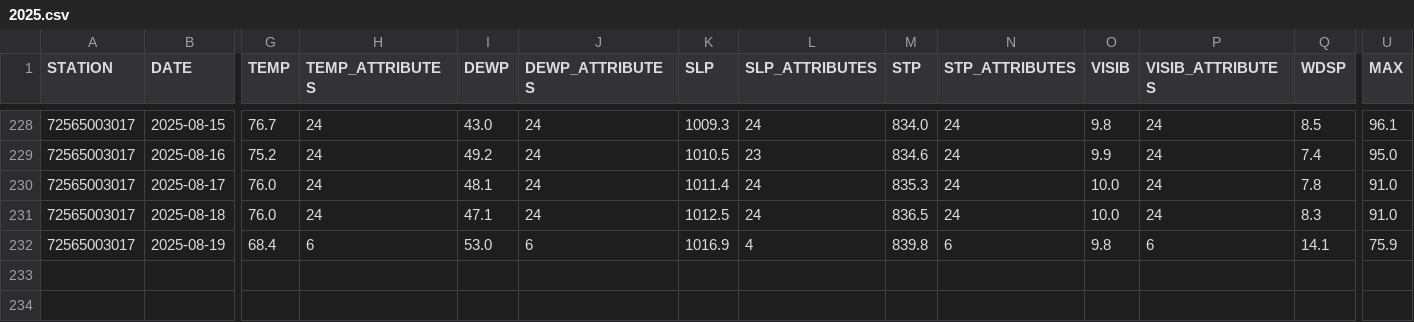
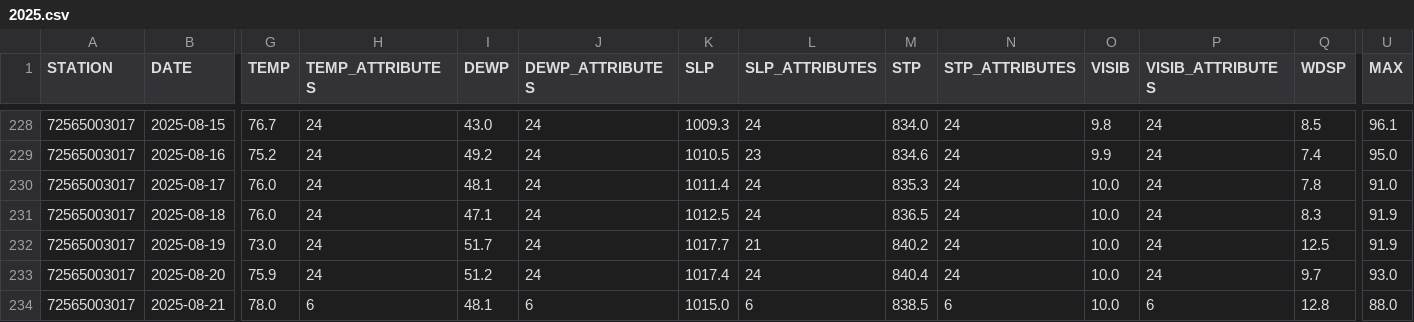
Before and after one commit to HulacSt/den-weather, a CSV file: data/daily/raw/2025.csv, drawn as a sheet; only a part is shown, gaps mark what is left out; rows hold the shown columns only; the diff covers the shown part only; the diff names each change by its address in the sheet, - before the commit and + after, or states it on an @@ line.

```diff
--- a/data/daily/raw/2025.csv
+++ b/data/daily/raw/2025.csv
-U231 (MAX): 91.0
+U231 (MAX): 91.9
-G232 (TEMP): 68.4
+G232 (TEMP): 73.0
-H232 (TEMP_ATTRIBUTES): 6
+H232 (TEMP_ATTRIBUTES): 24
-I232 (DEWP): 53.0
+I232 (DEWP): 51.7
-J232 (DEWP_ATTRIBUTES): 6
+J232 (DEWP_ATTRIBUTES): 24
-K232 (SLP): 1016.9
+K232 (SLP): 1017.7
-L232 (SLP_ATTRIBUTES): 4
+L232 (SLP_ATTRIBUTES): 21
-M232 (STP): 839.8
+M232 (STP): 840.2
-N232 (STP_ATTRIBUTES): 6
+N232 (STP_ATTRIBUTES): 24
-O232 (VISIB): 9.8
+O232 (VISIB): 10.0
-P232 (VISIB_ATTRIBUTES): 6
+P232 (VISIB_ATTRIBUTES): 24
-Q232 (WDSP): 14.1
+Q232 (WDSP): 12.5
-U232 (MAX): 75.9
+U232 (MAX): 91.9
+row 233: 72565003017 | 2025-08-20 | 75.9 | 24 | 51.2 | 24 | 1017.4 | 24 | 840.4 | 24 | 10.0 | 24 | 9.7 | 93.0
+row 234: 72565003017 | 2025-08-21 | 78.0 | 6 | 48.1 | 6 | 1015.0 | 6 | 838.5 | 6 | 10.0 | 6 | 12.8 | 88.0
```
Also changed, not shown: 6 edited cells elsewhere in this file, 1 other file.
